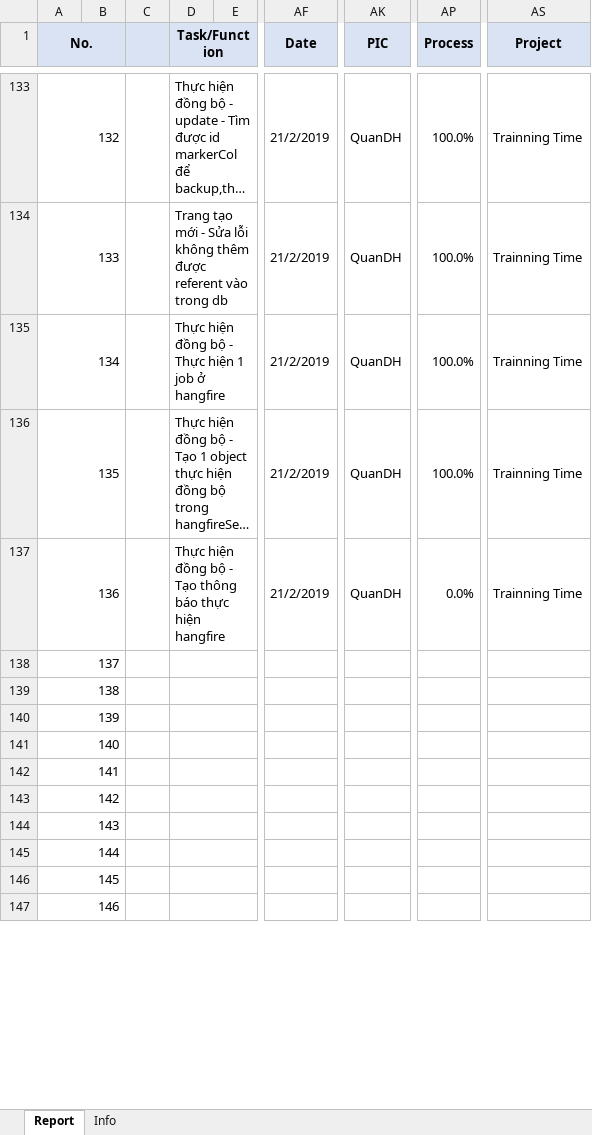
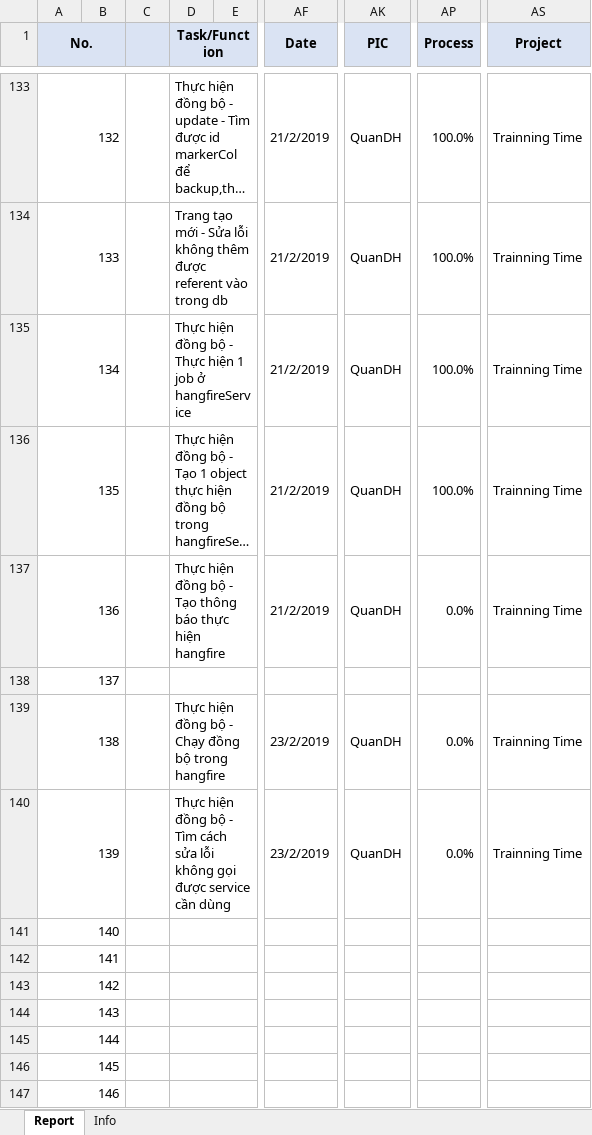
Before and after one commit to pcadev/Reports, an Excel workbook: DailyReport/Quan-DailyReport.xlsx, sheet Report, drawn as a sheet; only a part is shown, gaps mark what is left out; long unchanged cells end in …; values as stored, in another font and other column widths than the file's, no borders; charts and pictures not drawn; the diff names each change by its address in the sheet, - before the commit and + after, or states it on an @@ line.

Commit message:
báo cáo ngày 23/2/2019

```diff
--- a/DailyReport/Quan-DailyReport.xlsx (sheet Report)
+++ b/DailyReport/Quan-DailyReport.xlsx (sheet Report)
-D135 (Task/Function): …job ở hangfire
+D135 (Task/Function): …job ở hangfireService
-D139 (Task/Function): (empty)
+D139 (Task/Function): Thực hiện đồng bộ - Chạy đồng bộ trong hangfire
-AF139:AF140 (Date): (empty)
+AF139:AF140 (Date): 23/2/2019
-AK139:AK140 (PIC): (empty)
+AK139:AK140 (PIC): QuanDH
-AP139:AP140 (Process): (empty)
+AP139:AP140 (Process): 0.0%
-AS139:AS140 (Project): (empty)
+AS139:AS140 (Project): Trainning Time
-D140 (Task/Function): (empty)
+D140 (Task/Function): Thực hiện đồng bộ - Tìm cách sửa lỗi không gọi được service cần dùng
```
Also changed, not shown: charts or pictures.
